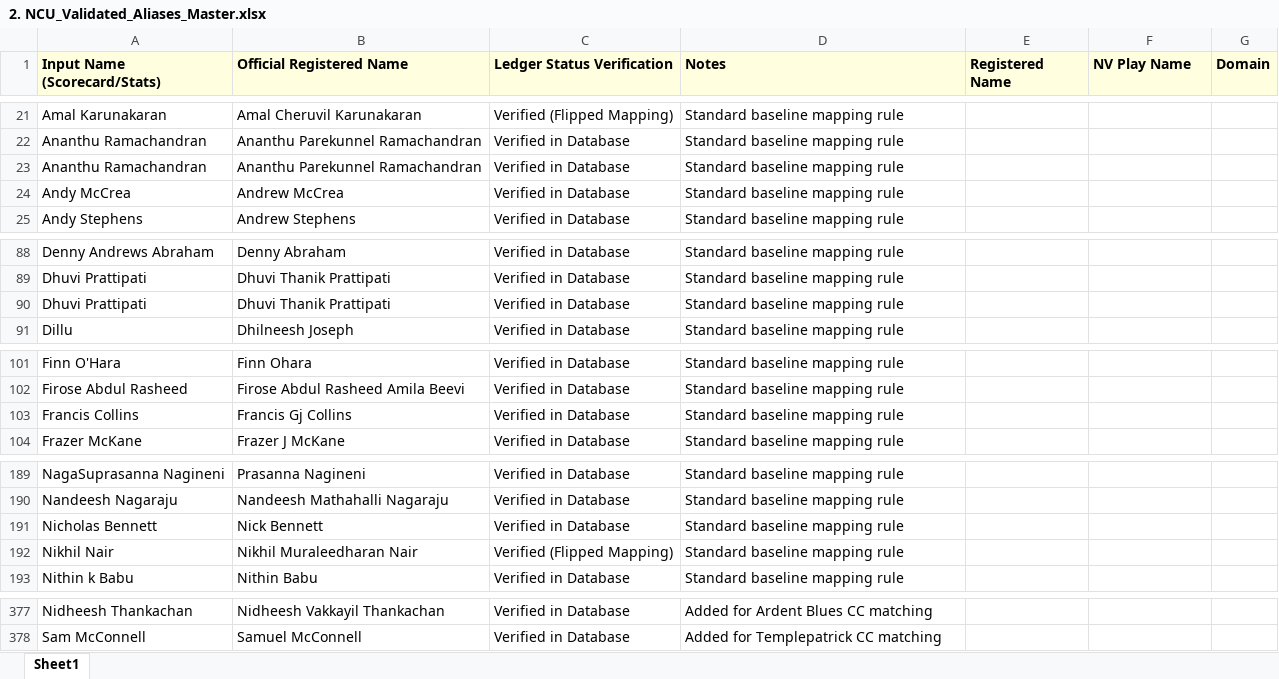
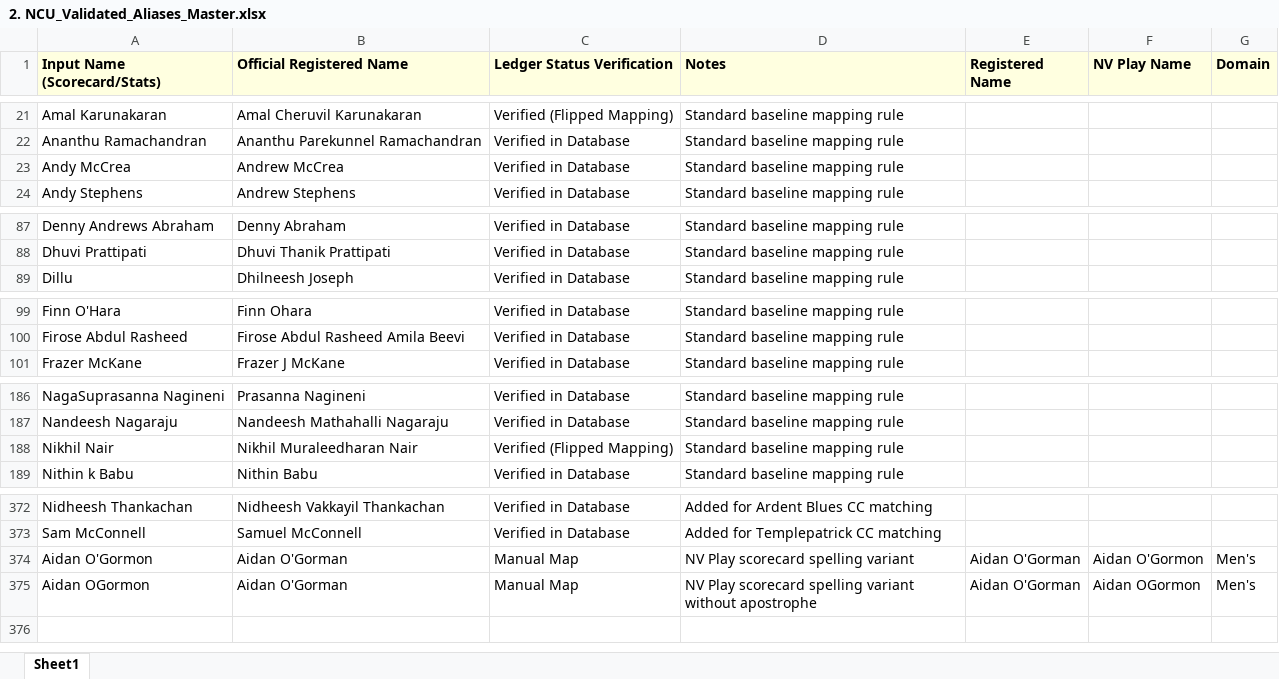
Before and after one commit to wyliemckinty/NCU-Cricket-Stats, an Excel workbook: 2. NCU_Validated_Aliases_Master.xlsx, sheet Sheet1, drawn as a sheet; only a part is shown, gaps mark what is left out; values as stored, in another font and other column widths than the file's, no borders; removed rows and columns are numbered as before the commit, all else as after; the diff covers the shown part only; the diff names each change by its address in the sheet, - before the commit and + after, or states it on an @@ line.

```diff
--- a/2. NCU_Validated_Aliases_Master.xlsx (sheet Sheet1)
+++ b/2. NCU_Validated_Aliases_Master.xlsx (sheet Sheet1)
-row 23: Ananthu Ramachandran | Ananthu Parekunnel Ramachandran | Verified in Database | Standard baseline mapping rule
-row 90: Dhuvi Prattipati | Dhuvi Thanik Prattipati | Verified in Database | Standard baseline mapping rule
-row 103: Francis Collins | Francis Gj Collins | Verified in Database | Standard baseline mapping rule
-row 191: Nicholas Bennett | Nick Bennett | Verified in Database | Standard baseline mapping rule
+row 374: Aidan O'Gormon | Aidan O'Gorman | Manual Map | NV Play scorecard spelling variant | Aidan O'Gorman | Aidan O'Gormon | Men's
+row 375: Aidan OGormon | Aidan O'Gorman | Manual Map | NV Play scorecard spelling variant without apostrophe | Aidan O'Gorman | Aidan OGormon | Men's
```
Also changed, not shown: 1 removed row elsewhere in this sheet, 4. Unregistered_Manual_Map.xlsx, NCU_Mens_Master_ID_Mapping.xlsx, 4 other files.
